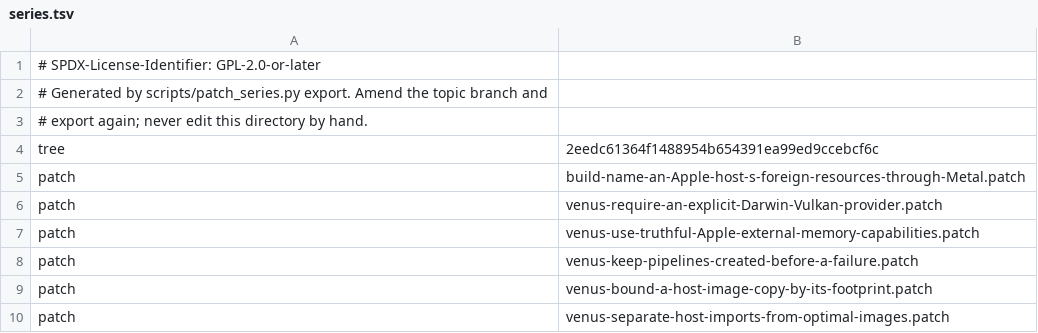
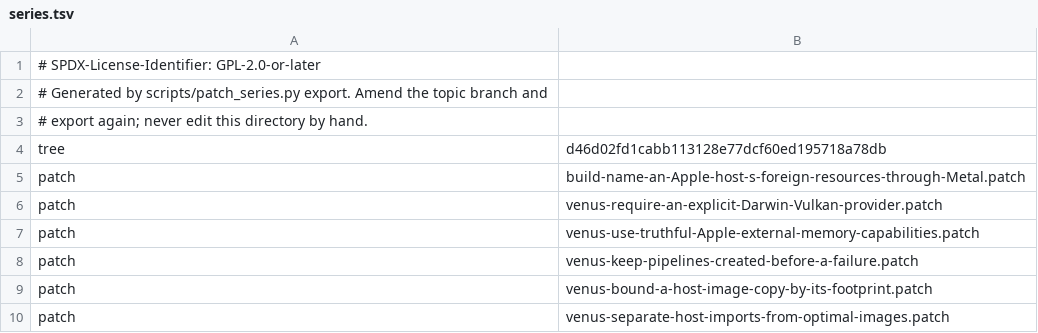
Before and after one commit to 1972nollus/Kernarium, a TSV file: dependencies/patches/virglrenderer/series.tsv, drawn as a sheet; only a part is shown.

```diff
--- a/dependencies/patches/virglrenderer/series.tsv
+++ b/dependencies/patches/virglrenderer/series.tsv
@@ -3,3 +3,3 @@
 # export again; never edit this directory by hand.
-tree	2eedc61364f1488954b654391ea99ed9ccebcf6c
+tree	d46d02fd1cabb113128e77dcf60ed195718a78db
 patch	build-name-an-Apple-host-s-foreign-resources-through-Metal.patch
```
Also changed, not shown: 3 other files.
